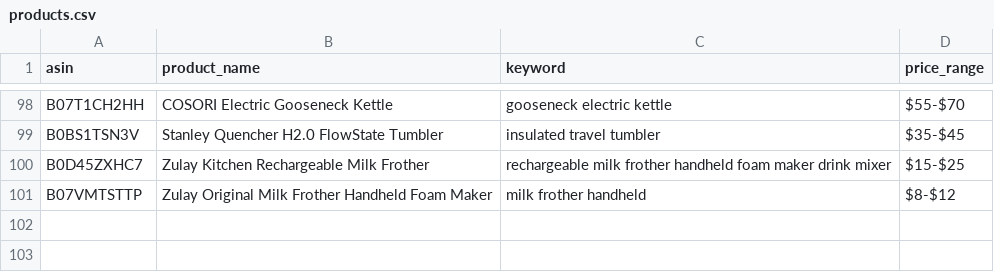
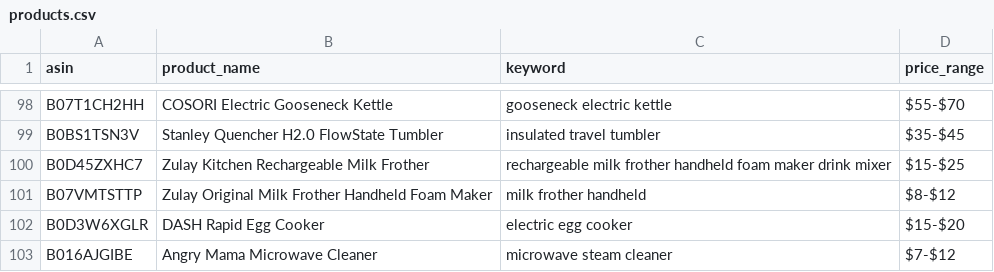
Before and after one commit to Fukunga/Pinterest-kitchen-feed, a CSV file: data/products.csv, drawn as a sheet; only a part is shown, gaps mark what is left out.

Commit message:
Automated post: Dash Mini Waffle Maker (ASIN: B01NAM6F2J)

```diff
--- a/data/products.csv
+++ b/data/products.csv
@@ -101 +101,3 @@ B0D45ZXHC7,Zulay Kitchen Rechargeable Milk Frother,rechargeable milk frother han
 B07VMTSTTP,Zulay Original Milk Frother Handheld Foam Maker,milk frother handheld,$8-$12
+B0D3W6XGLR,DASH Rapid Egg Cooker,electric egg cooker,$15-$20
+B016AJGIBE,Angry Mama Microwave Cleaner,microwave steam cleaner,$7-$12
```
Also changed, not shown: data/posting_history.csv, 3 other files.
